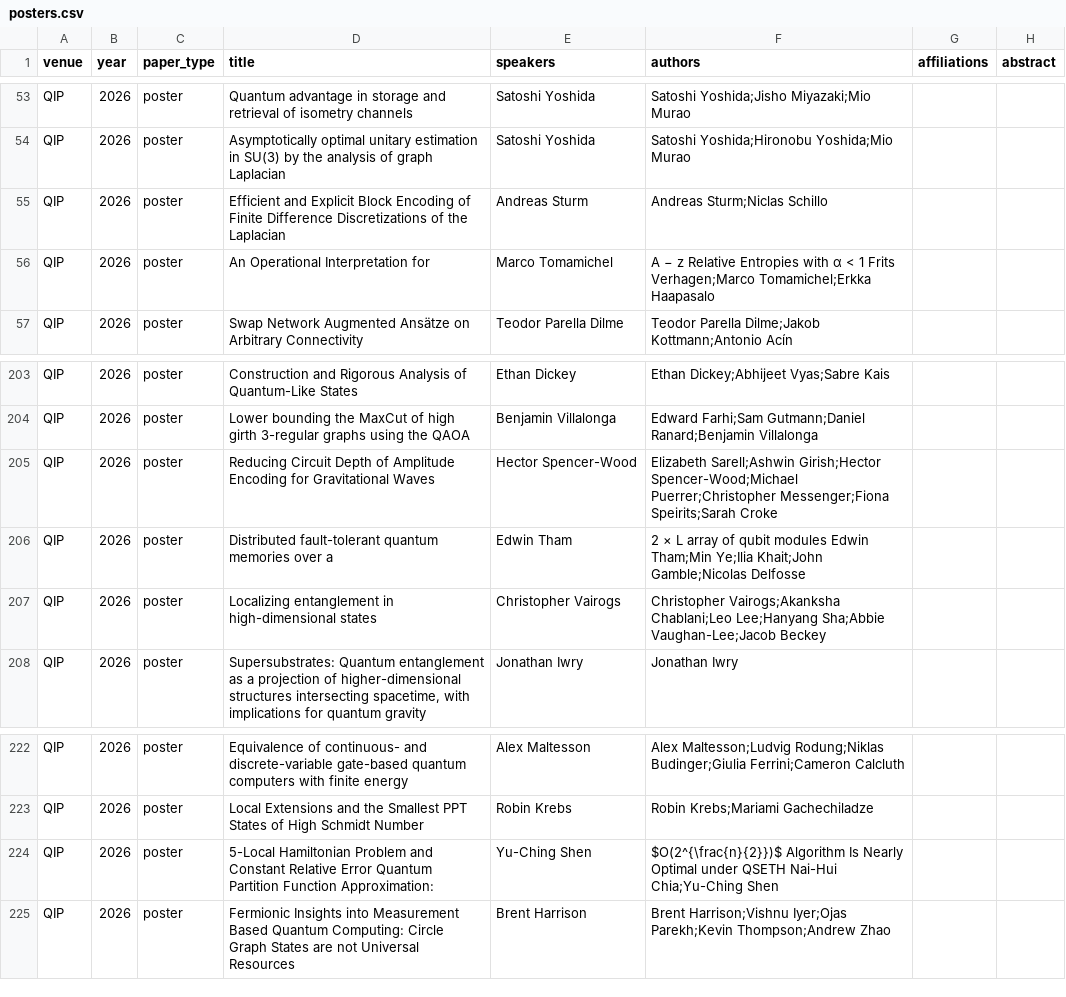
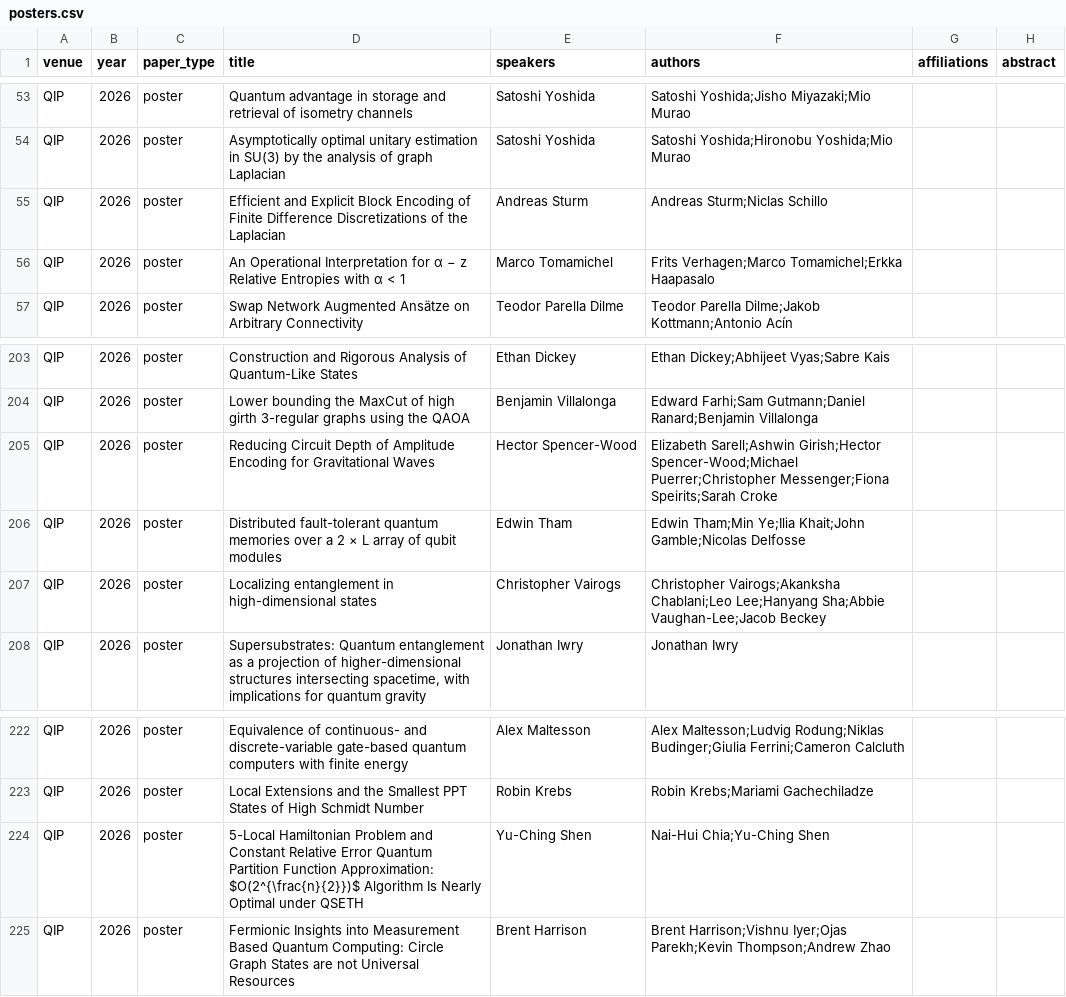
Before and after one commit to IAQI/QuantumDB, a CSV file: data/conferences/qip_2026/posters.csv, drawn as a sheet; only a part is shown, gaps mark what is left out; the diff names each change by its address in the sheet, - before the commit and + after, or states it on an @@ line.

```diff
--- a/data/conferences/qip_2026/posters.csv
+++ b/data/conferences/qip_2026/posters.csv
-D56 (title): …Interpretation for
+D56 (title): …Interpretation for α − z Relative Entropies with α < 1
-F56 (authors): Α − z Relative Entropies with α < 1 Frits Verhagen;Marco…
+F56 (authors): Frits Verhagen;Marco…
-D206 (title): …over a
+D206 (title): …over a 2 × L array of qubit modules
-F206 (authors): 2 × L array of qubit modules Edwin Tham;Min…
+F206 (authors): Edwin Tham;Min…
-D224 (title): …Function Approximation:
+D224 (title): …Function Approximation: $O(2^{\frac{n}{2}})$ Algorithm Is Nearly Optimal under QSETH
-F224 (authors): $O(2^{\frac{n}{2}})$ Algorithm Is Nearly Optimal under QSETH Nai-Hui Chia;Yu-Ching…
+F224 (authors): Nai-Hui Chia;Yu-Ching…
```
Also changed, not shown: 2 other files.
